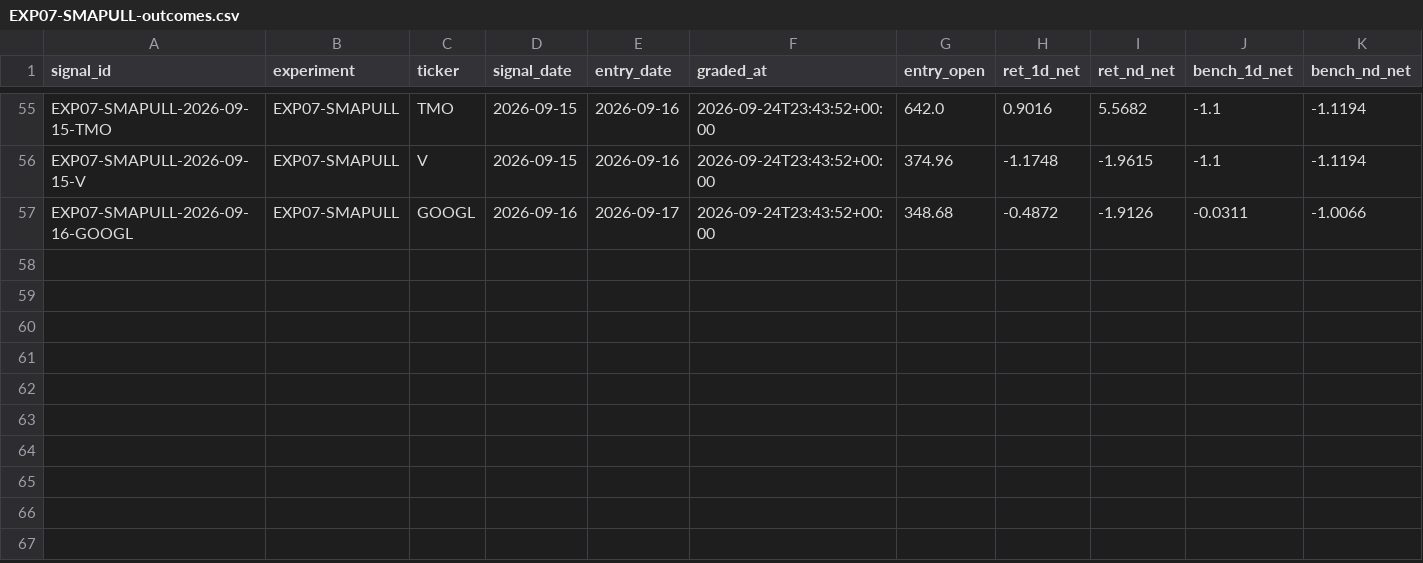
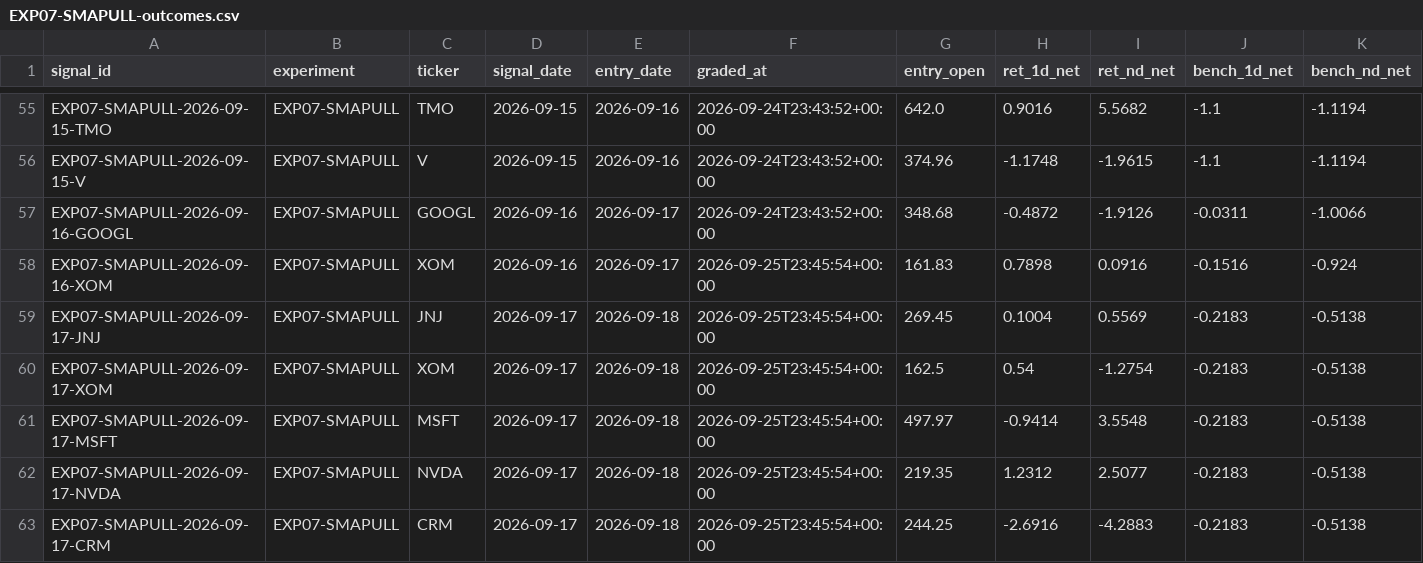
Before and after one commit to joshldavis/ThePickLog, a CSV file: experiments/EXP07-SMAPULL-outcomes.csv, drawn as a sheet; only a part is shown, gaps mark what is left out; rows hold the shown columns only; the diff names each change by its address in the sheet, - before the commit and + after, or states it on an @@ line.

```diff
--- a/experiments/EXP07-SMAPULL-outcomes.csv
+++ b/experiments/EXP07-SMAPULL-outcomes.csv
+row 58: EXP07-SMAPULL-2026-09-16-XOM | EXP07-SMAPULL | XOM | 2026-09-16 | 2026-09-17 | 2026-09-25T23:45:54+00:00 | 161.83 | 0.7898 | 0.0916 | -0.1516 | -0.924
+row 59: EXP07-SMAPULL-2026-09-17-JNJ | EXP07-SMAPULL | JNJ | 2026-09-17 | 2026-09-18 | 2026-09-25T23:45:54+00:00 | 269.45 | 0.1004 | 0.5569 | -0.2183 | -0.5138
+row 60: EXP07-SMAPULL-2026-09-17-XOM | EXP07-SMAPULL | XOM | 2026-09-17 | 2026-09-18 | 2026-09-25T23:45:54+00:00 | 162.5 | 0.54 | -1.2754 | -0.2183 | -0.5138
+row 61: EXP07-SMAPULL-2026-09-17-MSFT | EXP07-SMAPULL | MSFT | 2026-09-17 | 2026-09-18 | 2026-09-25T23:45:54+00:00 | 497.97 | -0.9414 | 3.5548 | -0.2183 | -0.5138
+row 62: EXP07-SMAPULL-2026-09-17-NVDA | EXP07-SMAPULL | NVDA | 2026-09-17 | 2026-09-18 | 2026-09-25T23:45:54+00:00 | 219.35 | 1.2312 | 2.5077 | -0.2183 | -0.5138
+row 63: EXP07-SMAPULL-2026-09-17-CRM | EXP07-SMAPULL | CRM | 2026-09-17 | 2026-09-18 | 2026-09-25T23:45:54+00:00 | 244.25 | -2.6916 | -4.2883 | -0.2183 | -0.5138
```
Also changed, not shown: control_outcomes.csv, experiments/EXP08-BOLLREVERT-outcomes.csv, 11 other files.
